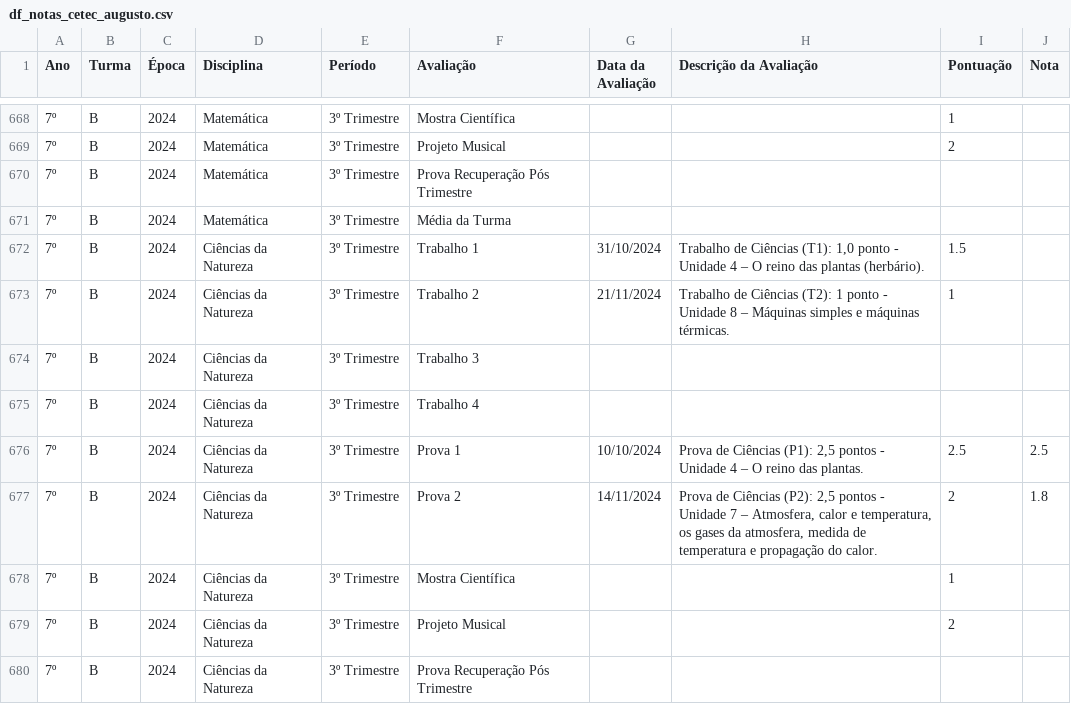
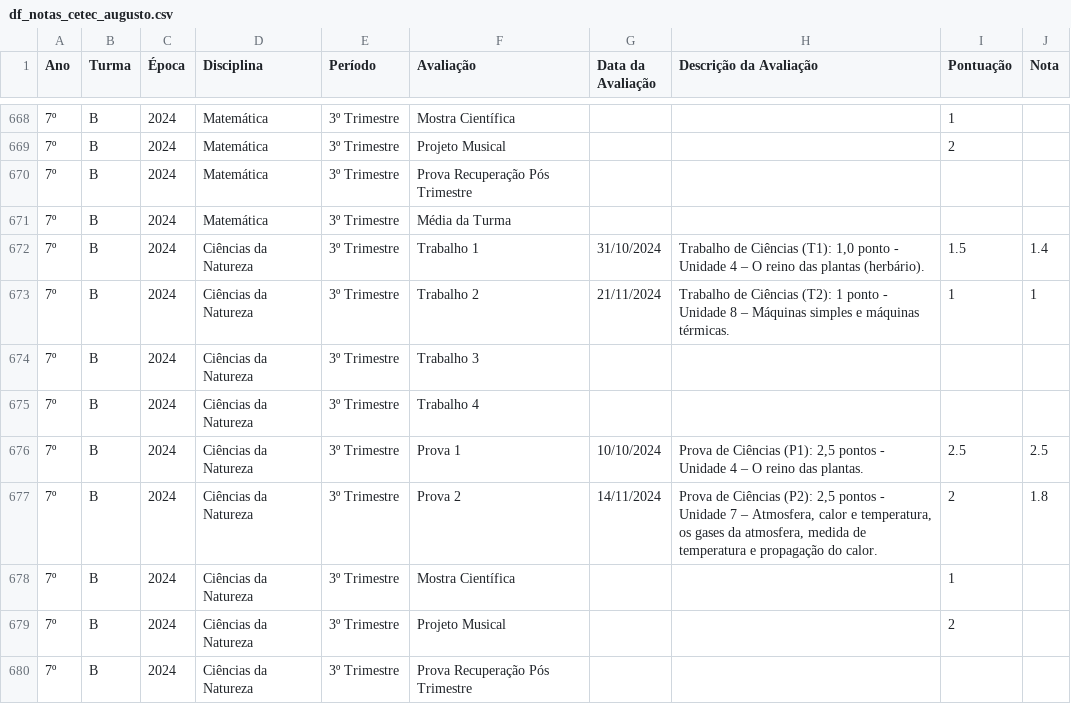
Before and after one commit to mauriciopassos/notas_cetec_augusto, a CSV file: src/df_notas_cetec_augusto.csv, drawn as a sheet; only a part is shown, gaps mark what is left out; the diff names each change by its address in the sheet, - before the commit and + after, or states it on an @@ line.

Commit message:
upload new csv data

```diff
--- a/src/df_notas_cetec_augusto.csv
+++ b/src/df_notas_cetec_augusto.csv
-J672 (Nota): (empty)
+J672 (Nota): 1.4
-J673 (Nota): (empty)
+J673 (Nota): 1
```
